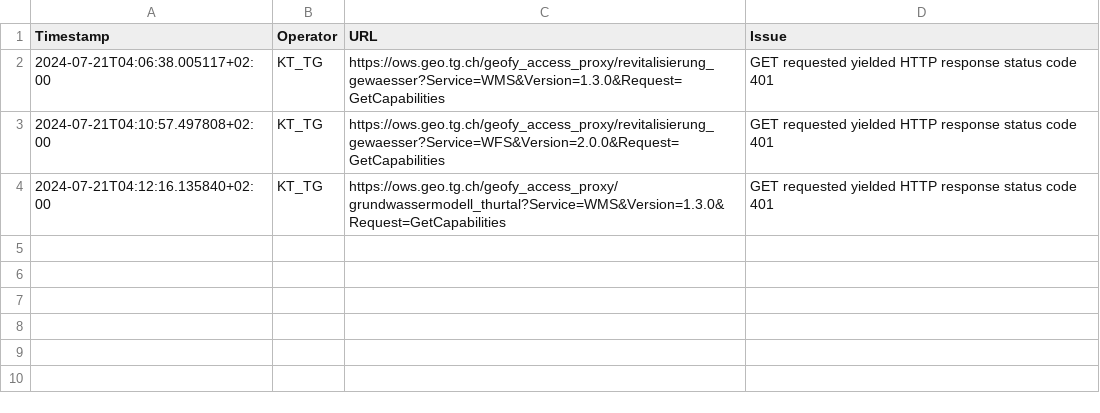
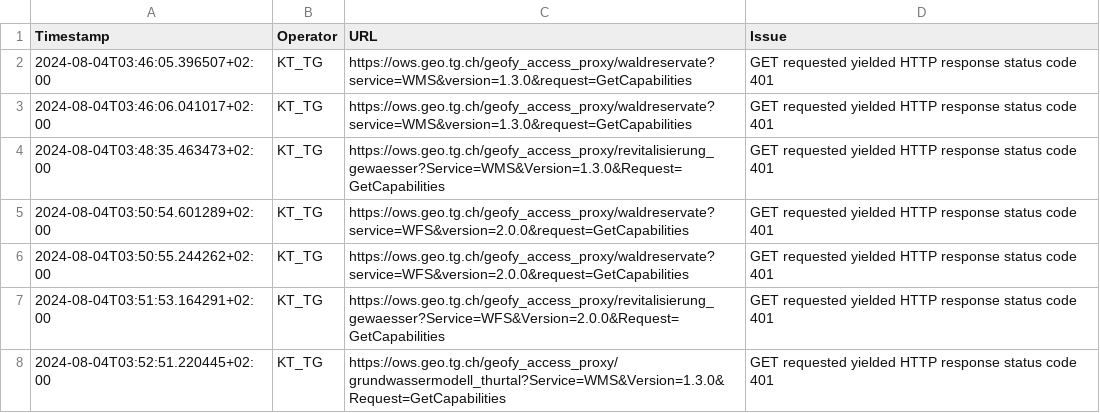
Before and after one commit to FHNW-IVGI/Geoharvester, a CSV file: scraper/tools/KT_TG_errors.csv, drawn as a sheet.

```diff
--- a/scraper/tools/KT_TG_errors.csv
+++ b/scraper/tools/KT_TG_errors.csv
@@ -1,4 +1,8 @@
 Timestamp,Operator,URL,Issue
-2024-07-21T04:06:38.005117+02:00,KT_TG,https://ows.geo.tg.ch/geofy_access_proxy/revitalisierung_gewaesser?Service=WMS&Version=1.3.0&Request=GetCapabilities,"GET requested yielded HTTP response status code 401"
-2024-07-21T04:10:57.497808+02:00,KT_TG,https://ows.geo.tg.ch/geofy_access_proxy/revitalisierung_gewaesser?Service=WFS&Version=2.0.0&Request=GetCapabilities,"GET requested yielded HTTP response status code 401"
-2024-07-21T04:12:16.135840+02:00,KT_TG,https://ows.geo.tg.ch/geofy_access_proxy/grundwassermodell_thurtal?Service=WMS&Version=1.3.0&Request=GetCapabilities,"GET requested yielded HTTP response status code 401"
+2024-08-04T03:46:05.396507+02:00,KT_TG,https://ows.geo.tg.ch/geofy_access_proxy/waldreservate?service=WMS&version=1.3.0&request=GetCapabilities,"GET requested yielded HTTP response status code 401"
+2024-08-04T03:46:06.041017+02:00,KT_TG,https://ows.geo.tg.ch/geofy_access_proxy/waldreservate?service=WMS&version=1.3.0&request=GetCapabilities,"GET requested yielded HTTP response status code 401"
+2024-08-04T03:48:35.463473+02:00,KT_TG,https://ows.geo.tg.ch/geofy_access_proxy/revitalisierung_gewaesser?Service=WMS&Version=1.3.0&Request=GetCapabilities,"GET requested yielded HTTP response status code 401"
+2024-08-04T03:50:54.601289+02:00,KT_TG,https://ows.geo.tg.ch/geofy_access_proxy/waldreservate?service=WFS&version=2.0.0&request=GetCapabilities,"GET requested yielded HTTP response status code 401"
+2024-08-04T03:50:55.244262+02:00,KT_TG,https://ows.geo.tg.ch/geofy_access_proxy/waldreservate?service=WFS&version=2.0.0&request=GetCapabilities,"GET requested yielded HTTP response status code 401"
+2024-08-04T03:51:53.164291+02:00,KT_TG,https://ows.geo.tg.ch/geofy_access_proxy/revitalisierung_gewaesser?Service=WFS&Version=2.0.0&Request=GetCapabilities,"GET requested yielded HTTP response status code 401"
+2024-08-04T03:52:51.220445+02:00,KT_TG,https://ows.geo.tg.ch/geofy_access_proxy/grundwassermodell_thurtal?Service=WMS&Version=1.3.0&Request=GetCapabilities,"GET requested yielded HTTP response status code 401"
```
Also changed, not shown: scraper/tools/KT_FR_errors.csv, scraper/tools/KT_GR_errors.csv, 5 other files.
